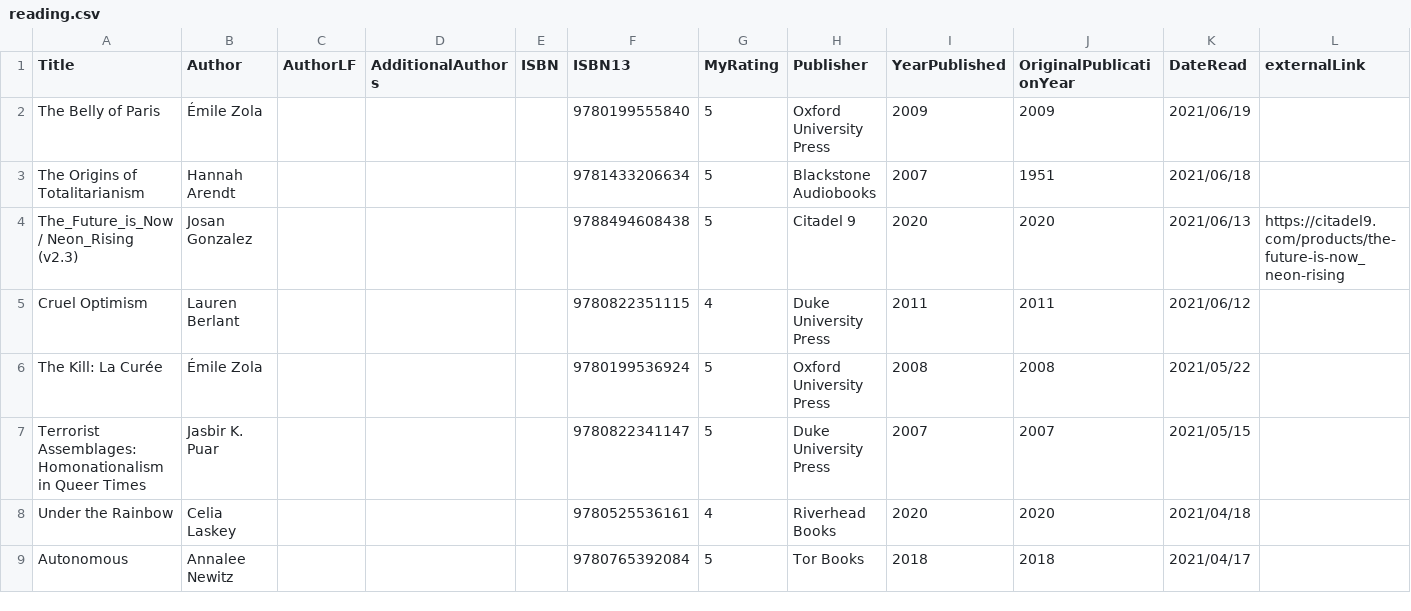
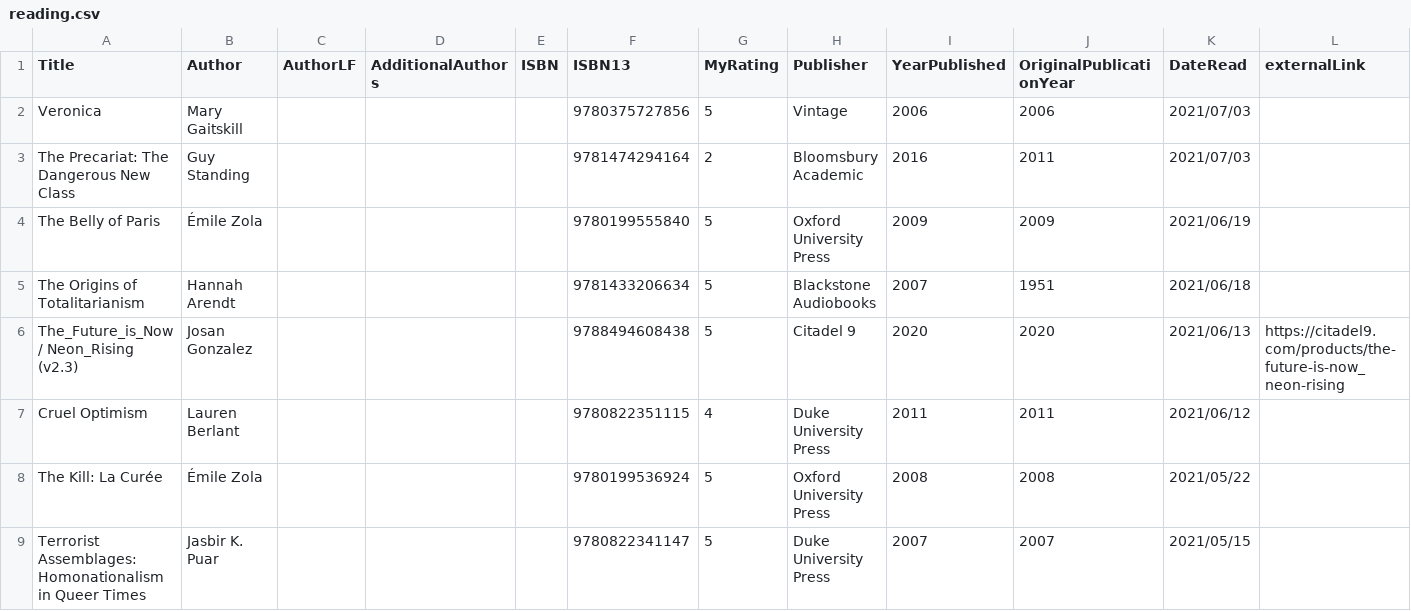
Before and after one commit to mattbailey0/mattmattmatt_2, a CSV file: _data/reading.csv, drawn as a sheet; only a part is shown; the shorter side is filled out with more unchanged rows.

```diff
--- a/_data/reading.csv
+++ b/_data/reading.csv
@@ -1,2 +1,4 @@
 Title,Author,AuthorLF,AdditionalAuthors,ISBN,ISBN13,MyRating,Publisher,YearPublished,OriginalPublicationYear,DateRead,externalLink
+"Veronica",Mary Gaitskill,,,,9780375727856,5,Vintage,2006,2006,2021/07/03
+"The Precariat: The Dangerous New Class",Guy Standing,,,,9781474294164,2,Bloomsbury Academic,2016,2011,2021/07/03
 "The Belly of Paris",Émile Zola,,,,9780199555840,5,Oxford University Press,2009,2009,2021/06/19
```
Also changed, not shown: 4 other files.
